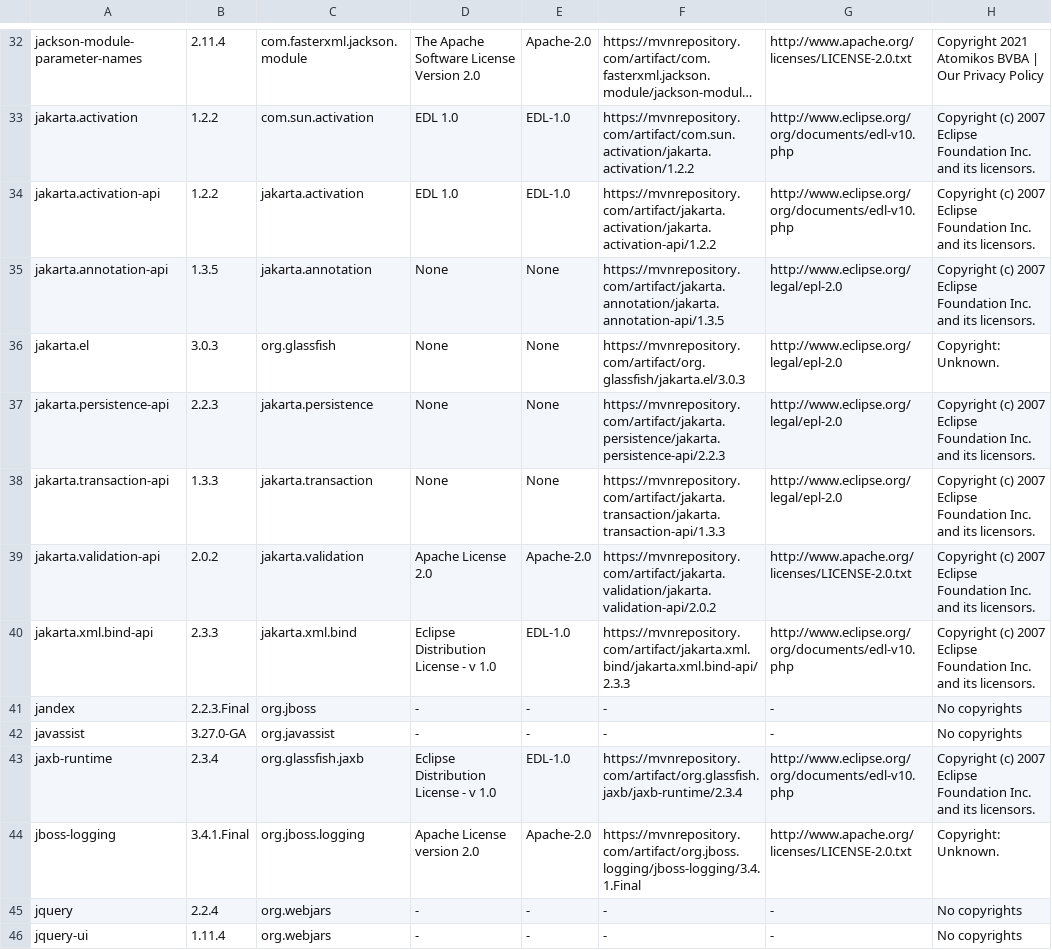
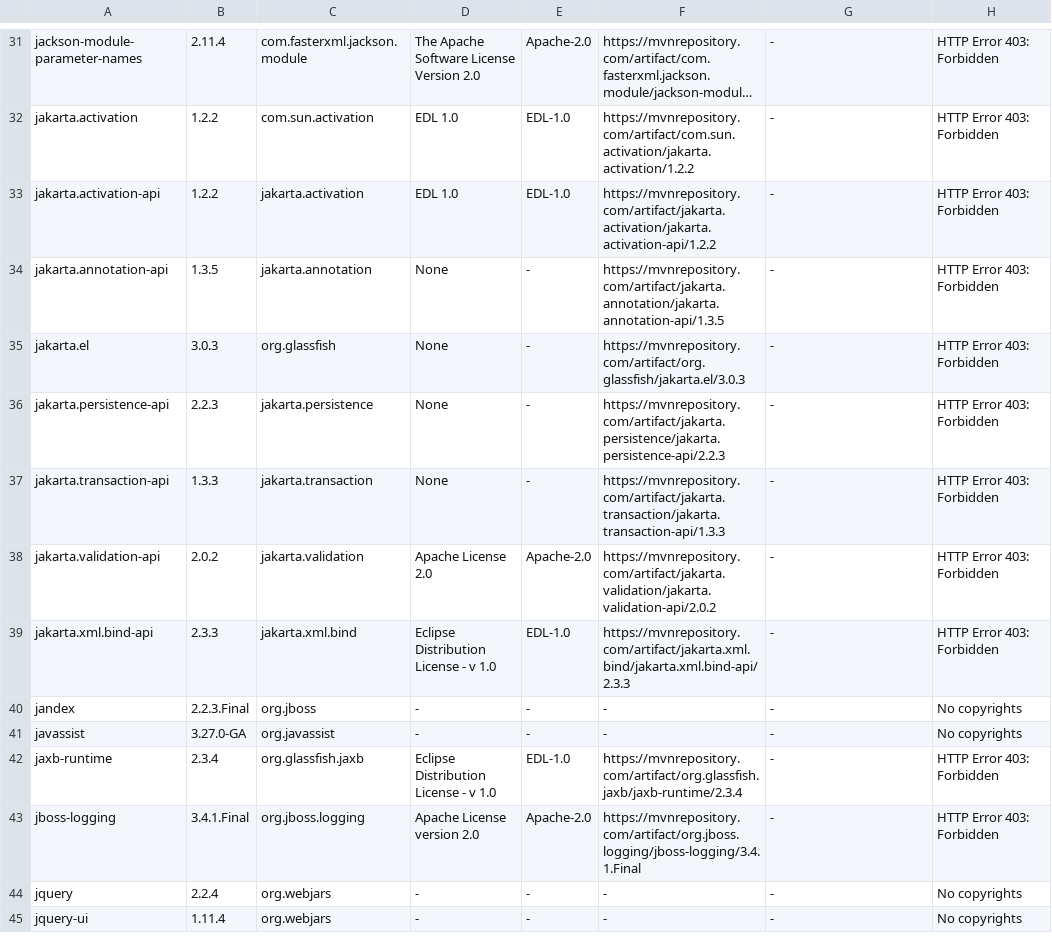
Before and after one commit to Kurii957/license-listing, a CSV file: files/output.csv, drawn as a sheet; only a part is shown, gaps mark what is left out; long unchanged cells end in …; addresses are those after the commit; the diff covers the shown part only; the diff names each change by its address in the sheet, - before the commit and + after, or states it on an @@ line.

```diff
--- a/files/output.csv
+++ b/files/output.csv
-G31: http://www.apache.org/licenses/LICENSE-2.0.txt
+G31: -
-H31: Copyright 2021 Atomikos BVBA | Our Privacy Policy
+H31: HTTP Error 403: Forbidden
-G32:G33: http://www.eclipse.org/org/documents/edl-v10.php
+G32:G33: -
-H32:H34: Copyright (c) 2007 Eclipse Foundation Inc. and its licensors.
+H32:H34: HTTP Error 403: Forbidden
-E34:E37: None
+E34:E37: -
-G34:G37: http://www.eclipse.org/legal/epl-2.0
+G34:G37: -
-H35: Copyright: Unknown.
+H35: HTTP Error 403: Forbidden
-H36:H39: Copyright (c) 2007 Eclipse Foundation Inc. and its licensors.
+H36:H39: HTTP Error 403: Forbidden
-G38: http://www.apache.org/licenses/LICENSE-2.0.txt
+G38: -
-G39: http://www.eclipse.org/org/documents/edl-v10.php
+G39: -
-G42: http://www.eclipse.org/org/documents/edl-v10.php
+G42: -
-H42: Copyright (c) 2007 Eclipse Foundation Inc. and its licensors.
+H42: HTTP Error 403: Forbidden
-G43: http://www.apache.org/licenses/LICENSE-2.0.txt
+G43: -
-H43: Copyright: Unknown.
+H43: HTTP Error 403: Forbidden
```
Also changed, not shown: 9 removed rows and 165 edited cells elsewhere in this file, 2 other files.
